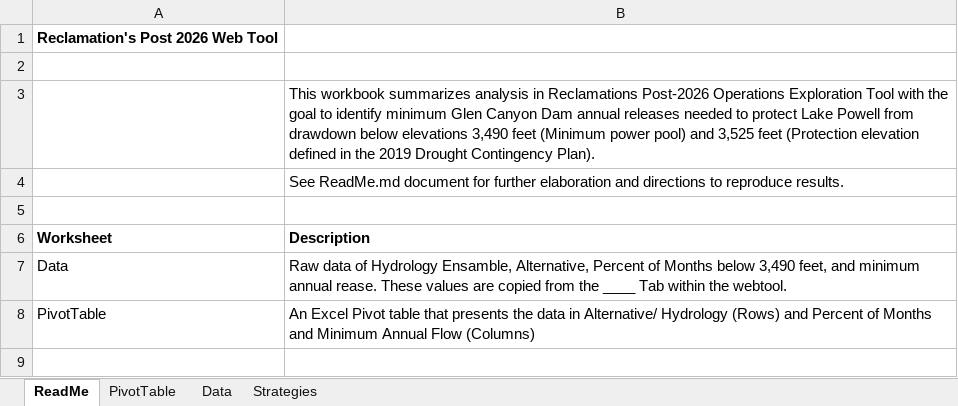
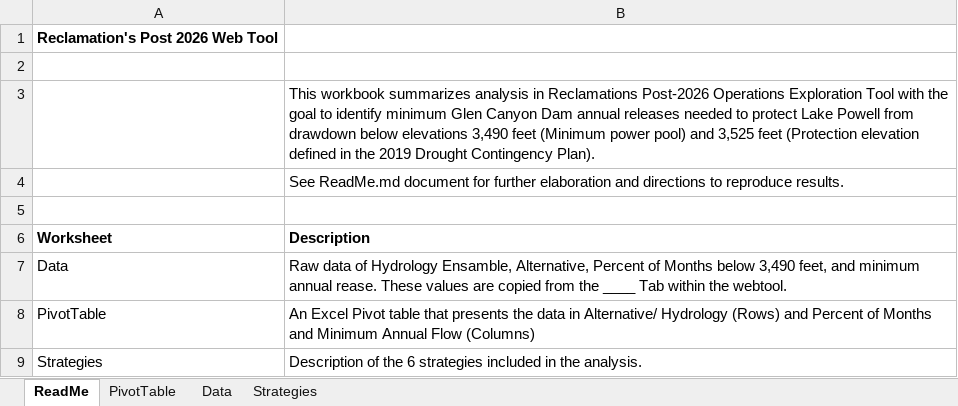
Before and after one commit to dzeke/ColoradoRiverCollaborate, an Excel workbook: Post2026WebTool/DMDU-Performance.xlsx, sheet ReadMe, drawn as a sheet; values as stored, in another font and other column widths than the file's, no borders; the diff names each change by its address in the sheet, - before the commit and + after, or states it on an @@ line.

```diff
--- a/Post2026WebTool/DMDU-Performance.xlsx (sheet ReadMe)
+++ b/Post2026WebTool/DMDU-Performance.xlsx (sheet ReadMe)
+row 9: Strategies | Description of the 6 strategies included in the analysis.
```
Also changed, not shown: 2 other files.
